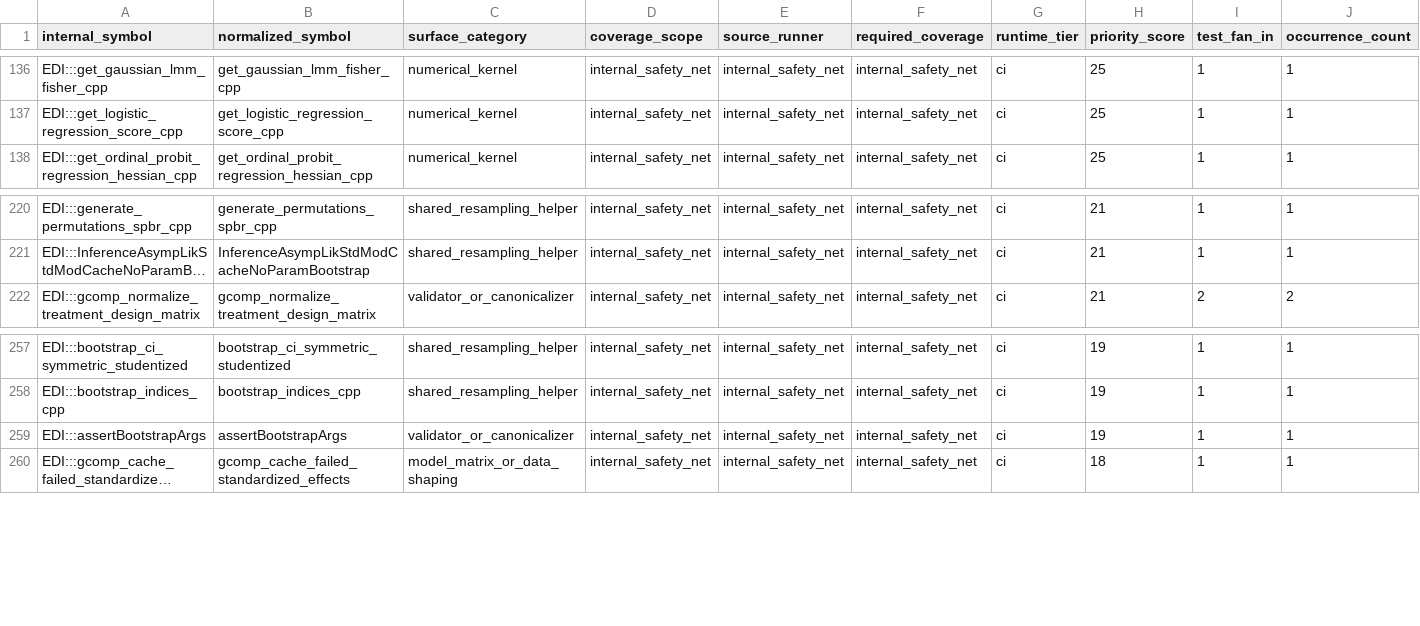
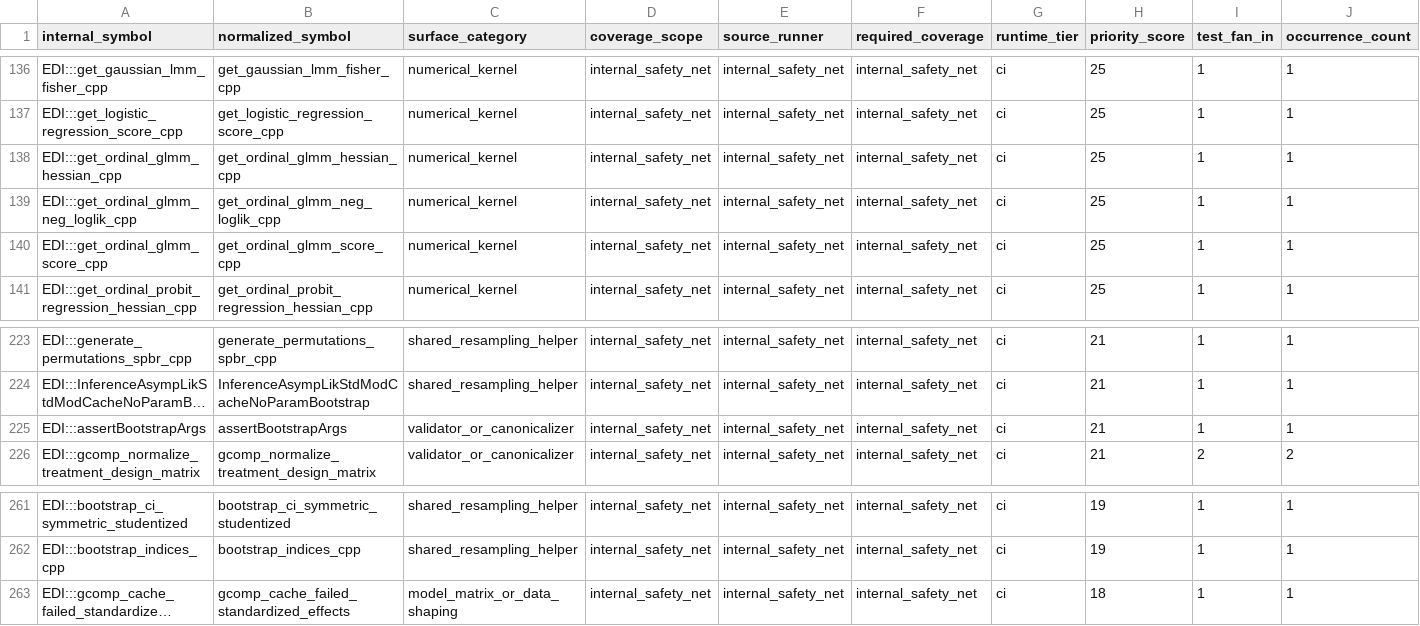
Before and after one commit to kapelner/EDI, a CSV file: R/package_tests/comprehensive_suite_internal_surfaces.csv, drawn as a sheet; only a part is shown, gaps mark what is left out; long unchanged cells end in …; removed rows and columns are numbered as before the commit, all else as after; rows hold the shown columns only; the diff names each change by its address in the sheet, - before the commit and + after, or states it on an @@ line.

```diff
--- a/R/package_tests/comprehensive_suite_internal_surfaces.csv
+++ b/R/package_tests/comprehensive_suite_internal_surfaces.csv
+row 138: EDI:::get_ordinal_glmm_hessian_cpp | get_ordinal_glmm_hessian_cpp | numerical_kernel | internal_safety_net | internal_safety_net | internal_safety_net | ci | 25 | 1 | 1
+row 139: EDI:::get_ordinal_glmm_neg_loglik_cpp | get_ordinal_glmm_neg_loglik_cpp | numerical_kernel | internal_safety_net | internal_safety_net | internal_safety_net | ci | 25 | 1 | 1
+row 140: EDI:::get_ordinal_glmm_score_cpp | get_ordinal_glmm_score_cpp | numerical_kernel | internal_safety_net | internal_safety_net | internal_safety_net | ci | 25 | 1 | 1
+row 225: EDI:::assertBootstrapArgs | assertBootstrapArgs | validator_or_canonicalizer | internal_safety_net | internal_safety_net | internal_safety_net | ci | 21 | 1 | 1
-row 259: EDI:::assertBootstrapArgs | assertBootstrapArgs | validator_or_canonicalizer | internal_safety_net | internal_safety_net | internal_safety_net | ci | 19 | 1 | 1
```
Also changed, not shown: R/package_tests/comprehensive_suite_quality_gates.csv, R/package_tests/comprehensive_suite_results.csv, 17 other files.
